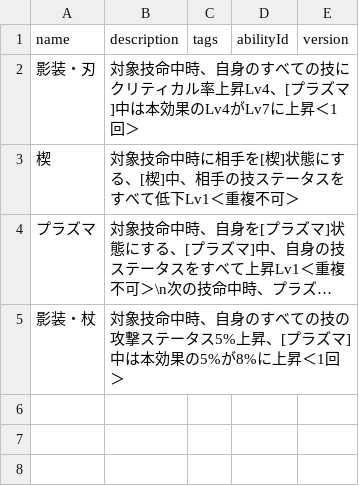
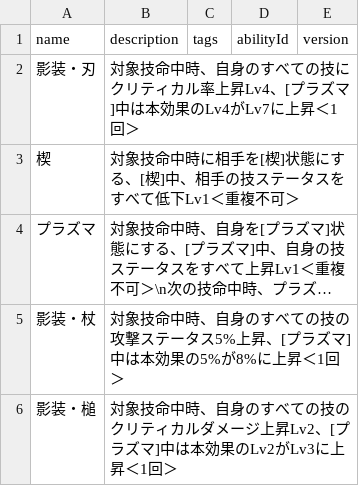
Before and after one commit to oginginlmftv2/line-monster-farm, a TSV file: src/data/_source/skill-abilities-illumine.tsv, drawn as a sheet; long unchanged cells end in …; the diff names each change by its address in the sheet, - before the commit and + after, or states it on an @@ line.

```diff
--- a/src/data/_source/skill-abilities-illumine.tsv
+++ b/src/data/_source/skill-abilities-illumine.tsv
+row 6: 影装・槌 | 対象技命中時、自身のすべての技のクリティカルダメージ上昇Lv2、[プラズマ]中は本効果のLv2がLv3に上昇＜1回＞
```
Also changed, not shown: src/data/_source/skills-illumine.tsv, 13 other files.
